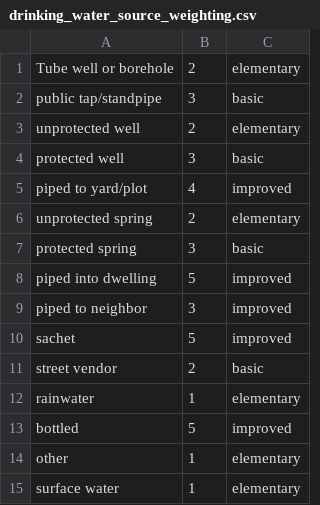
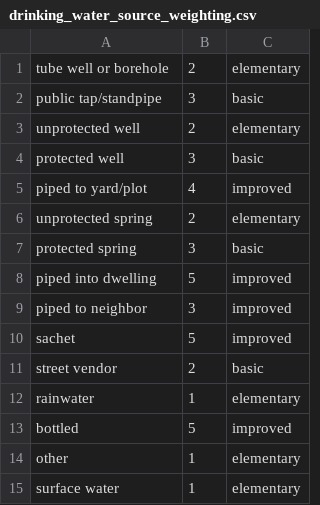
Before and after one commit to gheisenberg/FoodSecurity, a CSV file: DHS/drinking_water_source_weighting.csv, drawn as a sheet.

```diff
--- a/DHS/drinking_water_source_weighting.csv
+++ b/DHS/drinking_water_source_weighting.csv
@@ -1,2 +1,2 @@
-Tube well or borehole,2, elementary
+tube well or borehole,2, elementary
 public tap/standpipe,3, basic
```
Also changed, not shown: 16 other files.
